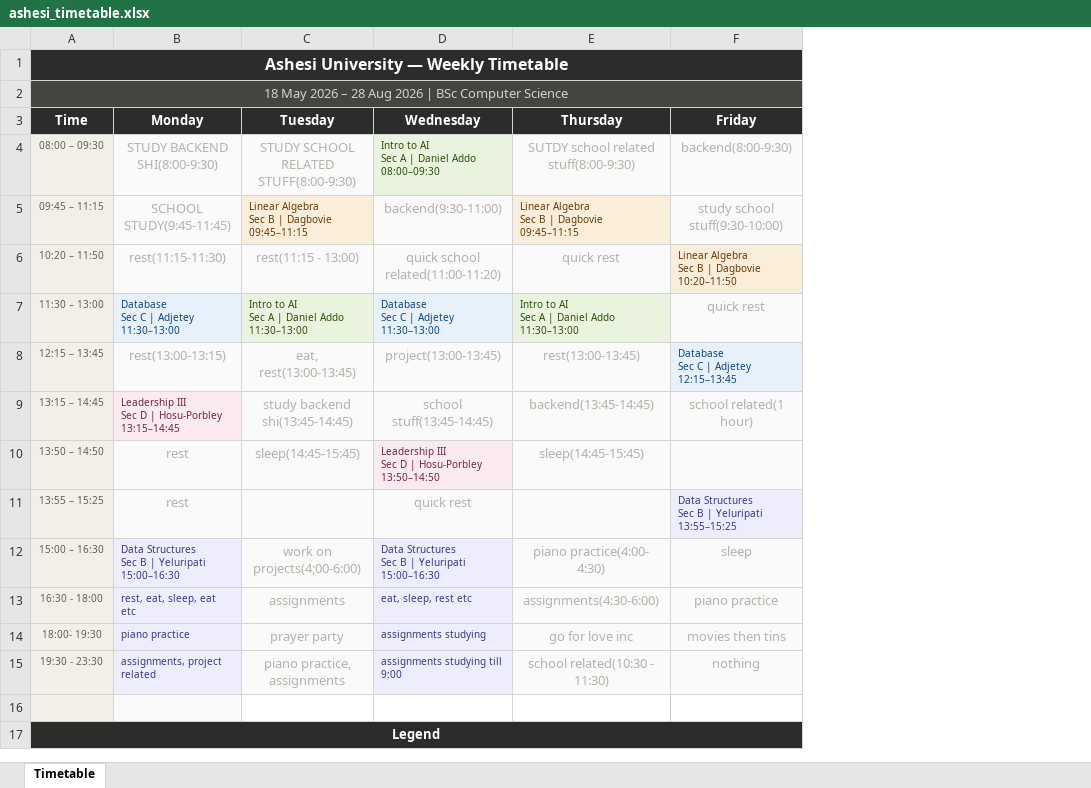
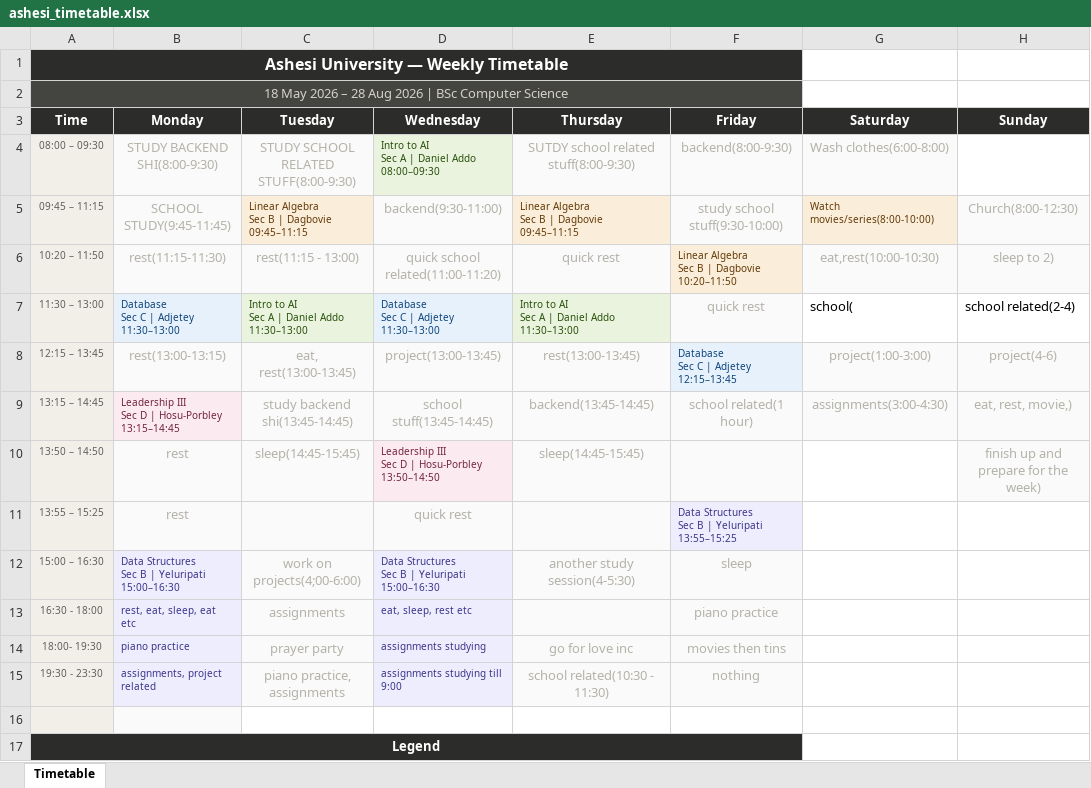
Before and after one commit to KingsleyNahyi/aiesec.ca-squarespace, an Excel workbook: static/images/ashesi_timetable.xlsx, sheet Timetable, drawn as a sheet; only a part is shown; values as stored, in another font and other column widths than the file's, no borders; the diff names each change by its address in the sheet, - before the commit and + after, or states it on an @@ line.

```diff
--- a/static/images/ashesi_timetable.xlsx (sheet Timetable)
+++ b/static/images/ashesi_timetable.xlsx (sheet Timetable)
+column G (Saturday), rows 4-9: Wash clothes(6:00-8:00) | Watch movies/series(8:00-10:00) | eat,rest(10:00-10:30) | school( | project(1:00-3:00) | assignments(3:00-4:30)
+column H (Sunday), rows 5-10: Church(8:00-12:30) | sleep to 2) | school related(2-4) | project(4-6) | eat, rest, movie,) | finish up and prepare for the week)
-E12 (Thursday): piano practice(4:00- 4:30)
+E12 (Thursday): another study session(4-5:30)
-E13 (Thursday): assignments(4:30-6:00)
+E13 (Thursday): (empty)
```
Also changed, not shown: 3 other files.
